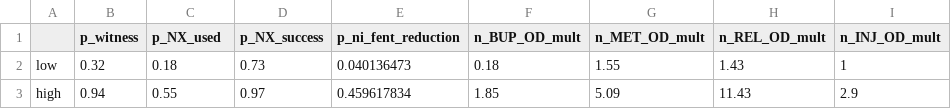
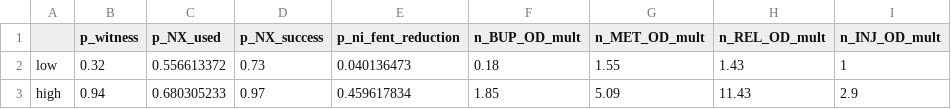
Before and after one commit to benenns/OUD-Model, a CSV file: Data/DSA/overdose.csv, drawn as a sheet.

```diff
--- a/Data/DSA/overdose.csv
+++ b/Data/DSA/overdose.csv
@@ -1,3 +1,3 @@
 ,p_witness,p_NX_used,p_NX_success,p_ni_fent_reduction,n_BUP_OD_mult,n_MET_OD_mult,n_REL_OD_mult,n_INJ_OD_mult
-low,0.32,0.18,0.73,0.040136473,0.18,1.55,1.43,1
-high,0.94,0.55,0.97,0.459617834,1.85,5.09,11.43,2.9
+low,0.32,0.556613372,0.73,0.040136473,0.18,1.55,1.43,1
+high,0.94,0.680305233,0.97,0.459617834,1.85,5.09,11.43,2.9
```
Also changed, not shown: 27 other files.
